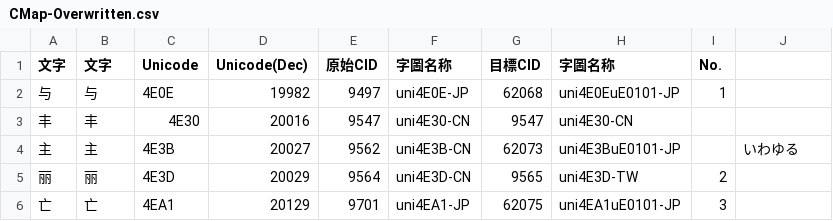
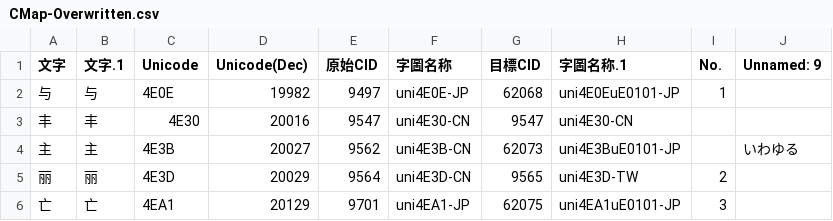
Before and after one commit to ChiuMing-Neko/ChiuKongGothic, a CSV file: Other/CMap-Overwritten.csv, drawn as a sheet; only a part is shown.

```diff
--- a/Other/CMap-Overwritten.csv
+++ b/Other/CMap-Overwritten.csv
@@ -1,2 +1,2 @@
-文字,文字,Unicode,Unicode(Dec),原始CID,字圖名称,目標CID,字圖名称,No.,
+文字,文字.1,Unicode,Unicode(Dec),原始CID,字圖名称,目標CID,字圖名称.1,No.,Unnamed: 9
 与,与,4E0E,19982,9497,uni4E0E-JP,62068,uni4E0EuE0101-JP,1,
```
Also changed, not shown: Other/CMap-Overwritten_M.csv, Other/IVD_Dup.csv, 5 other files.
